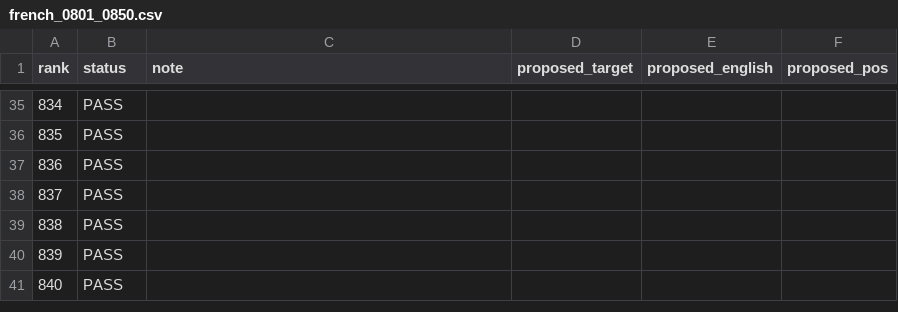
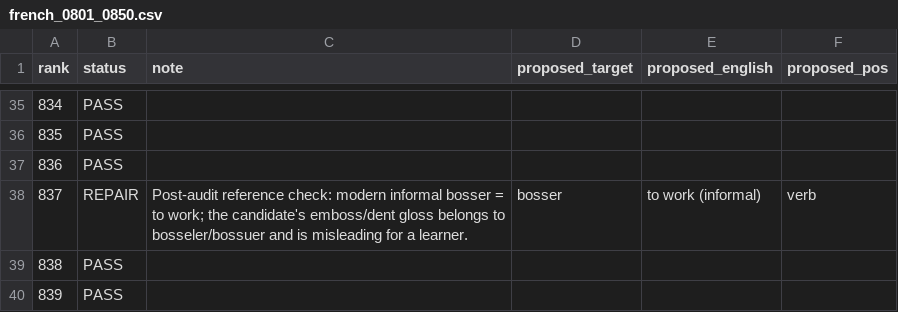
Before and after one commit to ualispublishing/learning, a CSV file: audit/language-workbooks/v1.0/row_by_row_vocab/french_0801_0850.csv, drawn as a sheet; only a part is shown, gaps mark what is left out; the shorter side is filled out with more unchanged rows.

Commit message:
lang-wb: stage French post-audit vocab repair 837

```diff
--- a/audit/language-workbooks/v1.0/row_by_row_vocab/french_0801_0850.csv
+++ b/audit/language-workbooks/v1.0/row_by_row_vocab/french_0801_0850.csv
@@ -37,3 +37,3 @@ rank,status,note,proposed_target,proposed_english,proposed_pos
 836,PASS,,,,
-837,PASS,,,,
+837,REPAIR,"Post-audit reference check: modern informal bosser = to work; the candidate's emboss/dent gloss belongs to bosseler/bossuer and is misleading for a learner.",bosser,to work (informal),verb
 838,PASS,,,,
```
